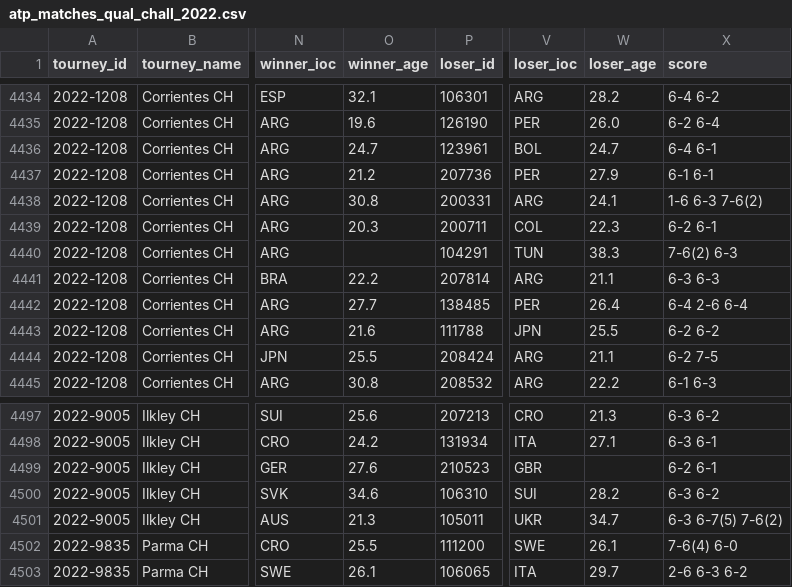
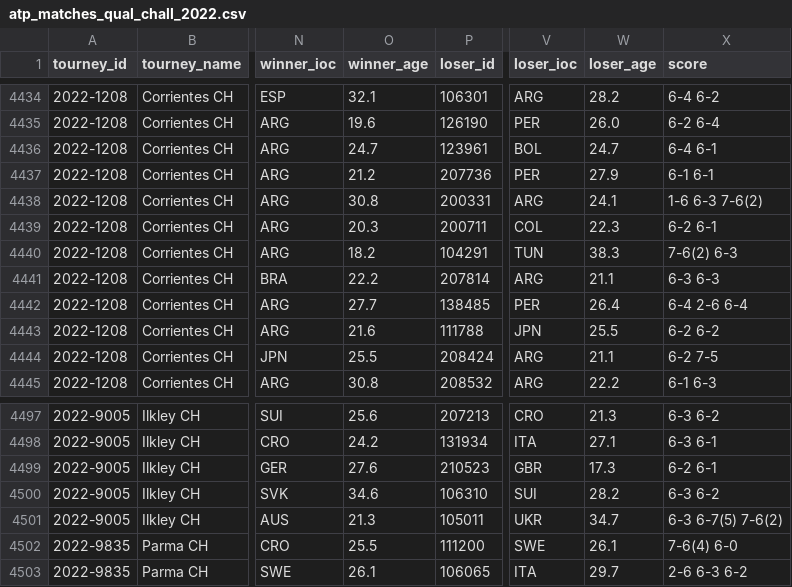
Before and after one commit to JeffSackmann/tennis_atp, a CSV file: atp_matches_qual_chall_2022.csv, drawn as a sheet; only a part is shown, gaps mark what is left out; the diff covers the shown part only; the diff names each change by its address in the sheet, - before the commit and + after, or states it on an @@ line.

```diff
--- a/atp_matches_qual_chall_2022.csv
+++ b/atp_matches_qual_chall_2022.csv
-O4440 (winner_age): (empty)
+O4440 (winner_age): 18.2
-W4499 (loser_age): (empty)
+W4499 (loser_age): 17.3
```
Also changed, not shown: 5 edited cells elsewhere in this file, 2 other files.
